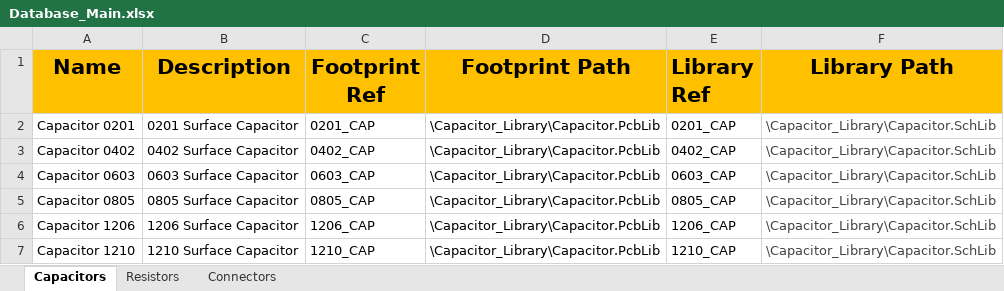
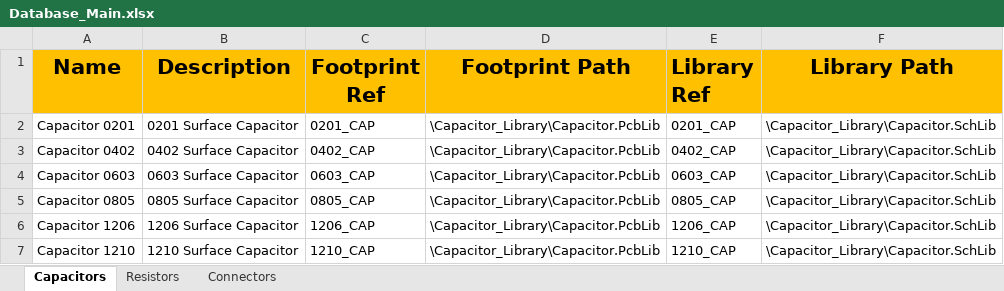
Before and after one commit to SergenX/My_Library, an Excel workbook: Database_Main.xlsx, sheet Capacitors, drawn as a sheet; values as stored, in another font and other column widths than the file's, no borders; the diff names each change by its address in the sheet, - before the commit and + after, or states it on an @@ line.

Commit message:
exc

```diff
--- a/Database_Main.xlsx (sheet Capacitors)
+++ b/Database_Main.xlsx (sheet Capacitors)
-F2:F7 text colour: #444444
+F2:F7 text colour: black
```
